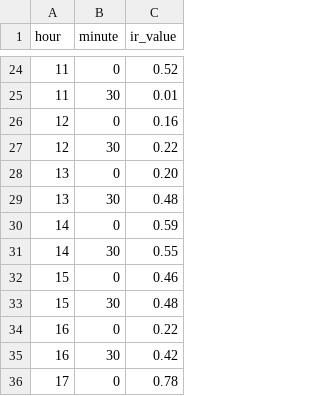
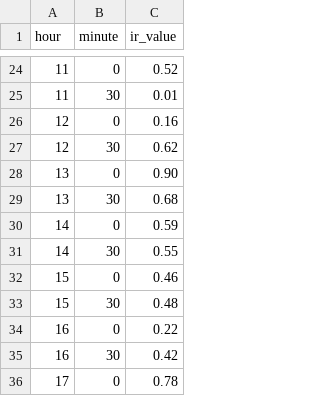
Before and after one commit to ev-registration-system/ev-data-controller, a CSV file: app/ir_sensor_data.csv, drawn as a sheet; only a part is shown, gaps mark what is left out.

```diff
--- a/app/ir_sensor_data.csv
+++ b/app/ir_sensor_data.csv
@@ -26,5 +26,5 @@ hour,minute,ir_value
 12,0,0.16
-12,30,0.22
-13,0,0.20
-13,30,0.48
+12,30,0.62
+13,0,0.90
+13,30,0.68
 14,0,0.59
```
Also changed, not shown: 3 other files.
